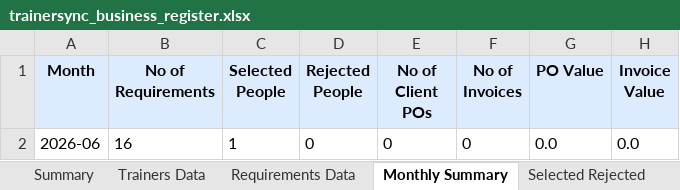
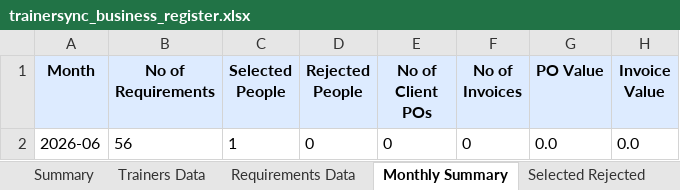
Before and after one commit to muttarasusujitha/mailautomation, an Excel workbook: trainer-platform-v8/backend/assets/trainersync_business_register.xlsx, sheet Monthly Summary, drawn as a sheet; values as stored, in another font and other column widths than the file's, no borders; the diff names each change by its address in the sheet, - before the commit and + after, or states it on an @@ line.

```diff
--- a/trainer-platform-v8/backend/assets/trainersync_business_register.xlsx (sheet Monthly Summary)
+++ b/trainer-platform-v8/backend/assets/trainersync_business_register.xlsx (sheet Monthly Summary)
-B2 (No of Requirements): 16
+B2 (No of Requirements): 56
```
Also changed, not shown: sheet Trainers Data, sheet Requirements Data, sheet Selected Rejected, sheet Summary, 7 other files.
